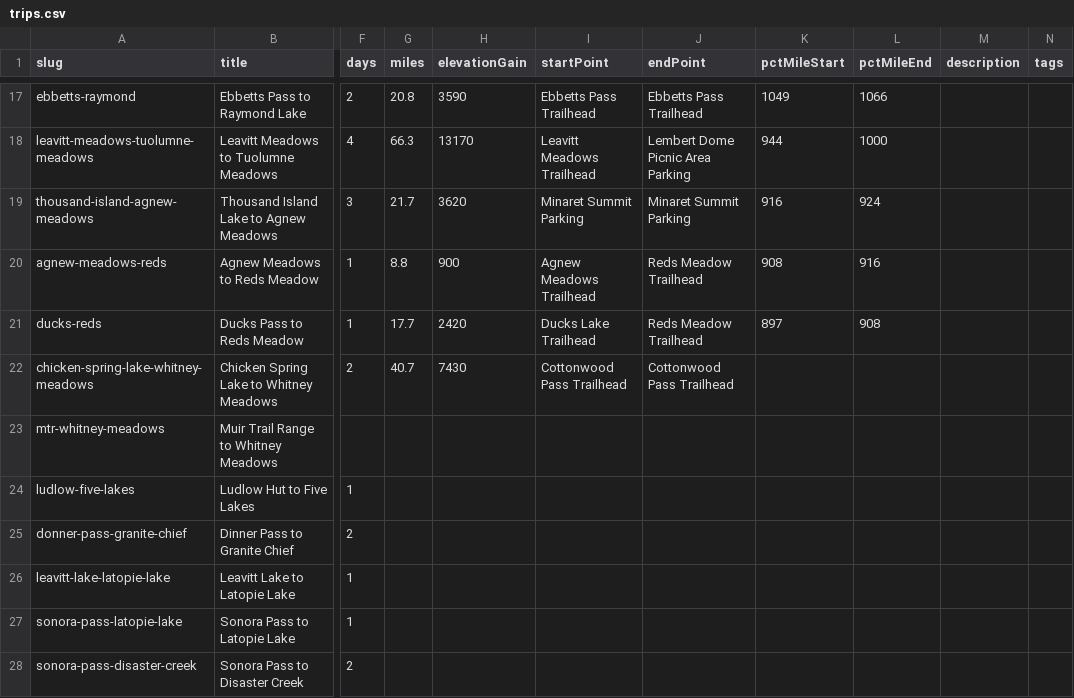
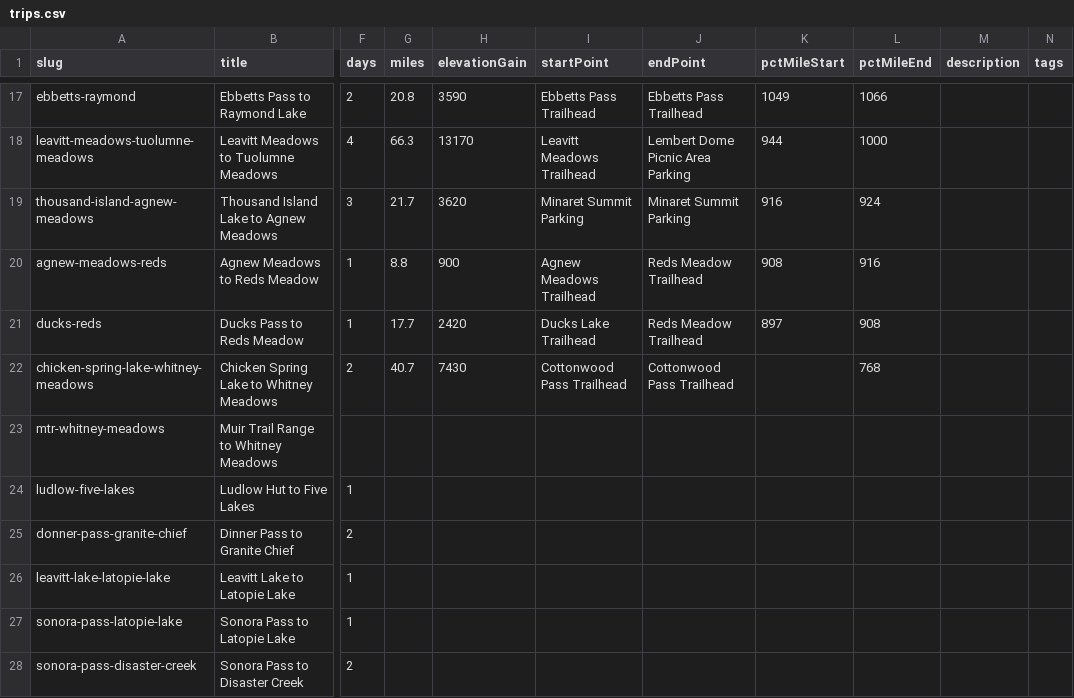
Before and after one commit to johnluckenbach-sys/pct-sierra, a CSV file: src/data/trips.csv, drawn as a sheet; only a part is shown, gaps mark what is left out; the diff names each change by its address in the sheet, - before the commit and + after, or states it on an @@ line.

Commit message:
Auto-sync trips data from Google Sheet

```diff
--- a/src/data/trips.csv
+++ b/src/data/trips.csv
-L22 (pctMileEnd): (empty)
+L22 (pctMileEnd): 768
```
